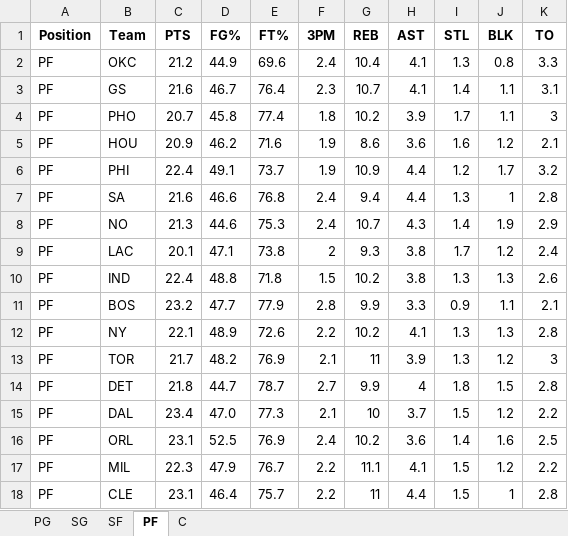
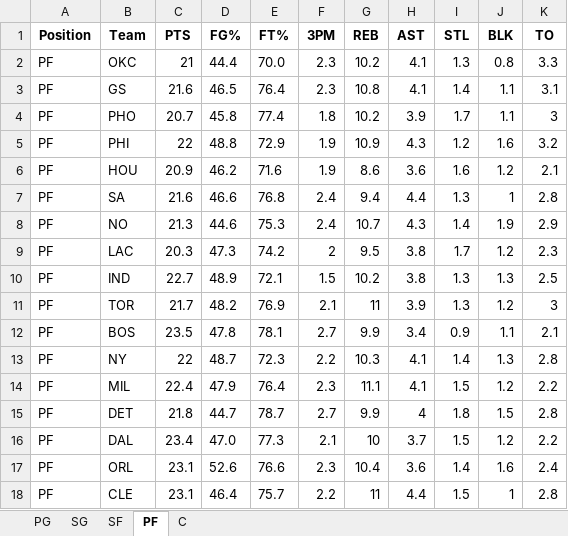
Before and after one commit to mithun-s14/prop_model, an Excel workbook: backend/nba_defense_data.xlsx, sheet PF, drawn as a sheet; only a part is shown; values as stored, in another font and other column widths than the file's, no borders; removed rows and columns are numbered as before the commit, all else as after; the diff covers the shown part only; the diff names each change by its address in the sheet, - before the commit and + after, or states it on an @@ line.

```diff
--- a/backend/nba_defense_data.xlsx (sheet PF)
+++ b/backend/nba_defense_data.xlsx (sheet PF)
-C2 (PTS): 21.2
+C2 (PTS): 21
-D2 (FG%): 44.9
+D2 (FG%): 44.4
-E2 (FT%): 69.6
+E2 (FT%): 70.0
-F2 (3PM): 2.4
+F2 (3PM): 2.3
-G2 (REB): 10.4
+G2 (REB): 10.2
-D3 (FG%): 46.7
+D3 (FG%): 46.5
-G3 (REB): 10.7
+G3 (REB): 10.8
+row 5: PF | PHI | 22 | 48.8 | 72.9 | 1.9 | 10.9 | 4.3 | 1.2 | 1.6 | 3.2
-row 6: PF | PHI | 22.4 | 49.1 | 73.7 | 1.9 | 10.9 | 4.4 | 1.2 | 1.7 | 3.2
-C9 (PTS): 20.1
+C9 (PTS): 20.3
-D9 (FG%): 47.1
+D9 (FG%): 47.3
-E9 (FT%): 73.8
+E9 (FT%): 74.2
-G9 (REB): 9.3
+G9 (REB): 9.5
-K9 (TO): 2.4
+K9 (TO): 2.3
-C10 (PTS): 22.4
+C10 (PTS): 22.7
-D10 (FG%): 48.8
+D10 (FG%): 48.9
-E10 (FT%): 71.8
+E10 (FT%): 72.1
-K10 (TO): 2.6
+K10 (TO): 2.5
-row 11: PF | BOS | 23.2 | 47.7 | 77.9 | 2.8 | 9.9 | 3.3 | 0.9 | 1.1 | 2.1
-row 12: PF | NY | 22.1 | 48.9 | 72.6 | 2.2 | 10.2 | 4.1 | 1.3 | 1.3 | 2.8
+row 12: PF | BOS | 23.5 | 47.8 | 78.1 | 2.7 | 9.9 | 3.4 | 0.9 | 1.1 | 2.1
+row 13: PF | NY | 22 | 48.7 | 72.3 | 2.2 | 10.3 | 4.1 | 1.4 | 1.3 | 2.8
+row 14: PF | MIL | 22.4 | 47.9 | 76.4 | 2.3 | 11.1 | 4.1 | 1.5 | 1.2 | 2.2
-D17 (FG%): 52.5
+D17 (FG%): 52.6
-E17 (FT%): 76.9
+E17 (FT%): 76.6
-F17 (3PM): 2.4
+F17 (3PM): 2.3
-G17 (REB): 10.2
+G17 (REB): 10.4
-K17 (TO): 2.5
+K17 (TO): 2.4
-row 17: PF | MIL | 22.3 | 47.9 | 76.7 | 2.2 | 11.1 | 4.1 | 1.5 | 1.2 | 2.2
```
Also changed, not shown: 2 added rows, 2 removed rows, 1 moved row and 17 edited cells elsewhere in this sheet, sheet PG, sheet SF, sheet SG, sheet C.
